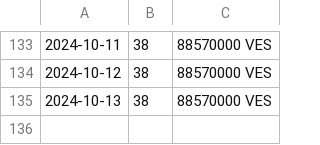
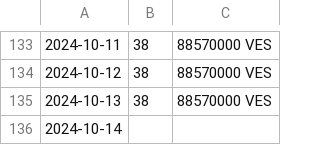
Before and after one commit to mrrern/merida-june-6-2024, a CSV file: prices-USD.csv, drawn as a sheet; only a part is shown, gaps mark what is left out; the diff names each change by its address in the sheet, - before the commit and + after, or states it on an @@ line.

```diff
--- a/prices-USD.csv
+++ b/prices-USD.csv
+row 136: 2024-10-14
```
